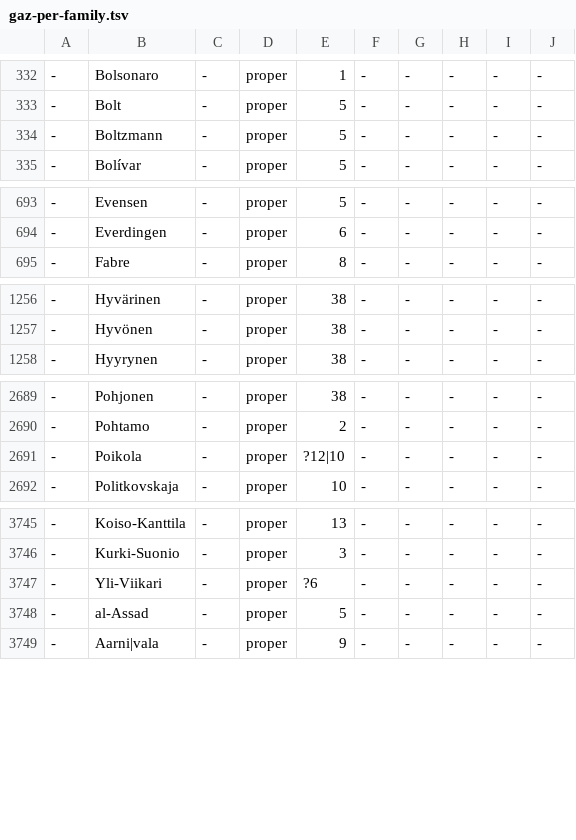
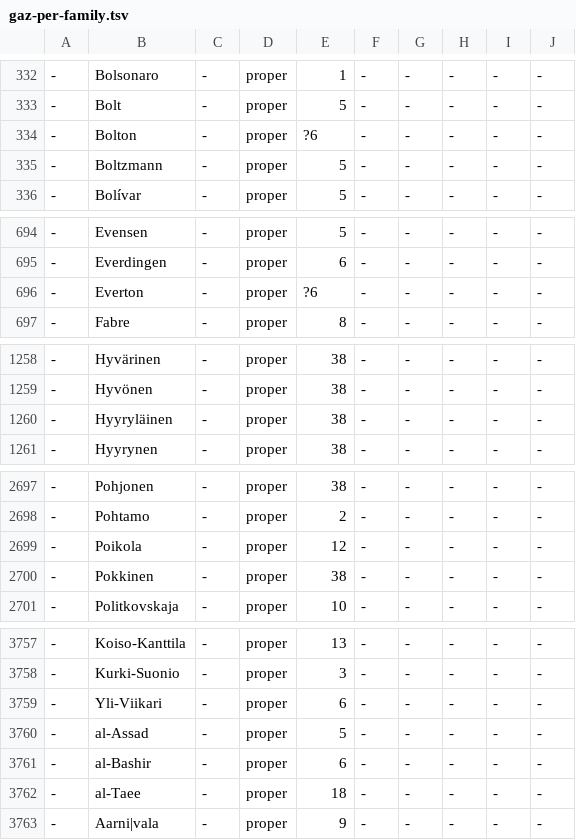
Before and after one commit to pkauppin/pykko, a TSV file: lists/gaz-per-family.tsv, drawn as a sheet; only a part is shown, gaps mark what is left out; the diff covers the shown part only.

```diff
--- a/lists/gaz-per-family.tsv
+++ b/lists/gaz-per-family.tsv
@@ -333,2 +333,3 @@
 -	Bolt	-	proper	5	-	-	-	-	-
+-	Bolton	-	proper	?6	-	-	-	-	-
 -	Boltzmann	-	proper	5	-	-	-	-	-
@@ -694,2 +695,3 @@
 -	Everdingen	-	proper	6	-	-	-	-	-
+-	Everton	-	proper	?6	-	-	-	-	-
 -	Fabre	-	proper	8	-	-	-	-	-
@@ -1257,2 +1259,3 @@
 -	Hyvönen	-	proper	38	-	-	-	-	-
+-	Hyyryläinen	-	proper	38	-	-	-	-	-
 -	Hyyrynen	-	proper	38	-	-	-	-	-
@@ -2690,3 +2698,4 @@
 -	Pohtamo	-	proper	2	-	-	-	-	-
--	Poikola	-	proper	?12|10	-	-	-	-	-
+-	Poikola	-	proper	12	-	-	-	-	-
+-	Pokkinen	-	proper	38	-	-	-	-	-
 -	Politkovskaja	-	proper	10	-	-	-	-	-
@@ -3746,4 +3758,6 @@
 -	Kurki-Suonio	-	proper	3	-	-	-	-	-
--	Yli-Viikari	-	proper	?6	-	-	-	-	-
+-	Yli-Viikari	-	proper	6	-	-	-	-	-
 -	al-Assad	-	proper	5	-	-	-	-	-
+-	al-Bashir	-	proper	6	-	-	-	-	-
+-	al-Taee	-	proper	18	-	-	-	-	-
 -	Aarni|vala	-	proper	9	-	-	-	-	-
```
Also changed, not shown: 10 added rows elsewhere in this file, lists/foreign.tsv, lists/gaz-org-companies.tsv, 4 other files.
